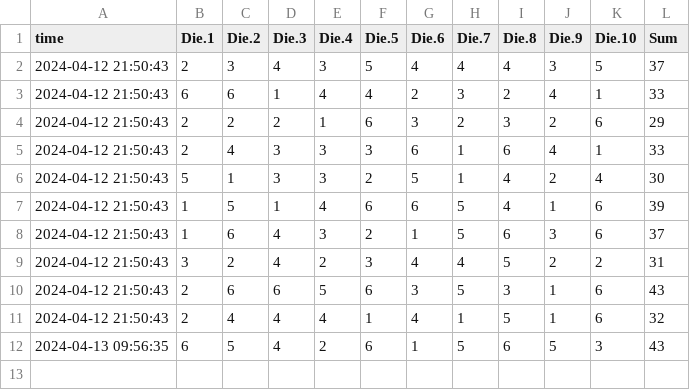
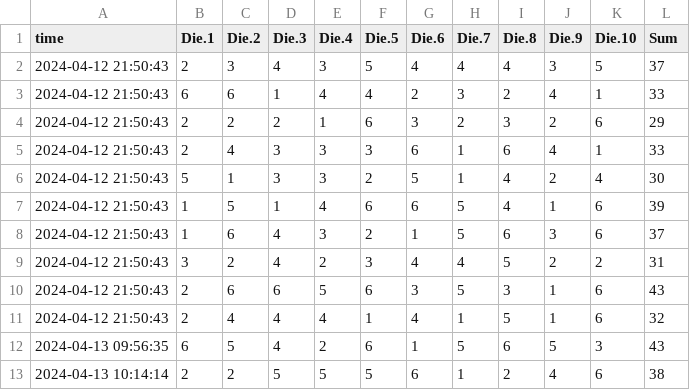
Before and after one commit to heojunoh/Rolling-the-Dice, a CSV file: dice_rolls.csv, drawn as a sheet.

Commit message:
Update CSV file

```diff
--- a/dice_rolls.csv
+++ b/dice_rolls.csv
@@ -12 +12,2 @@
 "2024-04-13 09:56:35",6,5,4,2,6,1,5,6,5,3,43
+"2024-04-13 10:14:14",2,2,5,5,5,6,1,2,4,6,38
```
